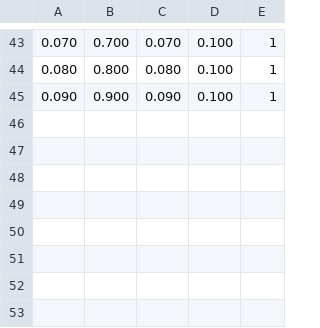
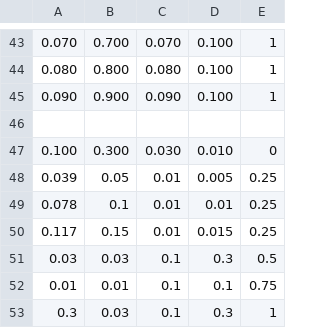
Before and after one commit to johnnysouza/TrabalhoFinal_IA, a CSV file: TrabalhoFinal_IA/src/br/com/furb/ia/Copy of formasGeo.csv, drawn as a sheet; only a part is shown, gaps mark what is left out.

```diff
--- a/TrabalhoFinal_IA/src/br/com/furb/ia/Copy of formasGeo.csv
+++ b/TrabalhoFinal_IA/src/br/com/furb/ia/Copy of formasGeo.csv
@@ -45 +45,9 @@
 0.090, 0.900, 0.090, 0.100, 1
+
+0.100, 0.300, 0.030, 0.010, 0
+0.039, 0.05, 0.01, 0.005, 0.25
+0.078, 0.1, 0.01, 0.01, 0.25
+0.117, 0.15, 0.01, 0.015, 0.25
+0.03, 0.03, 0.1, 0.3, 0.5
+0.01, 0.01, 0.1, 0.1, 0.75
+0.3, 0.03, 0.1, 0.3, 1
```
Also changed, not shown: 1 other file.
